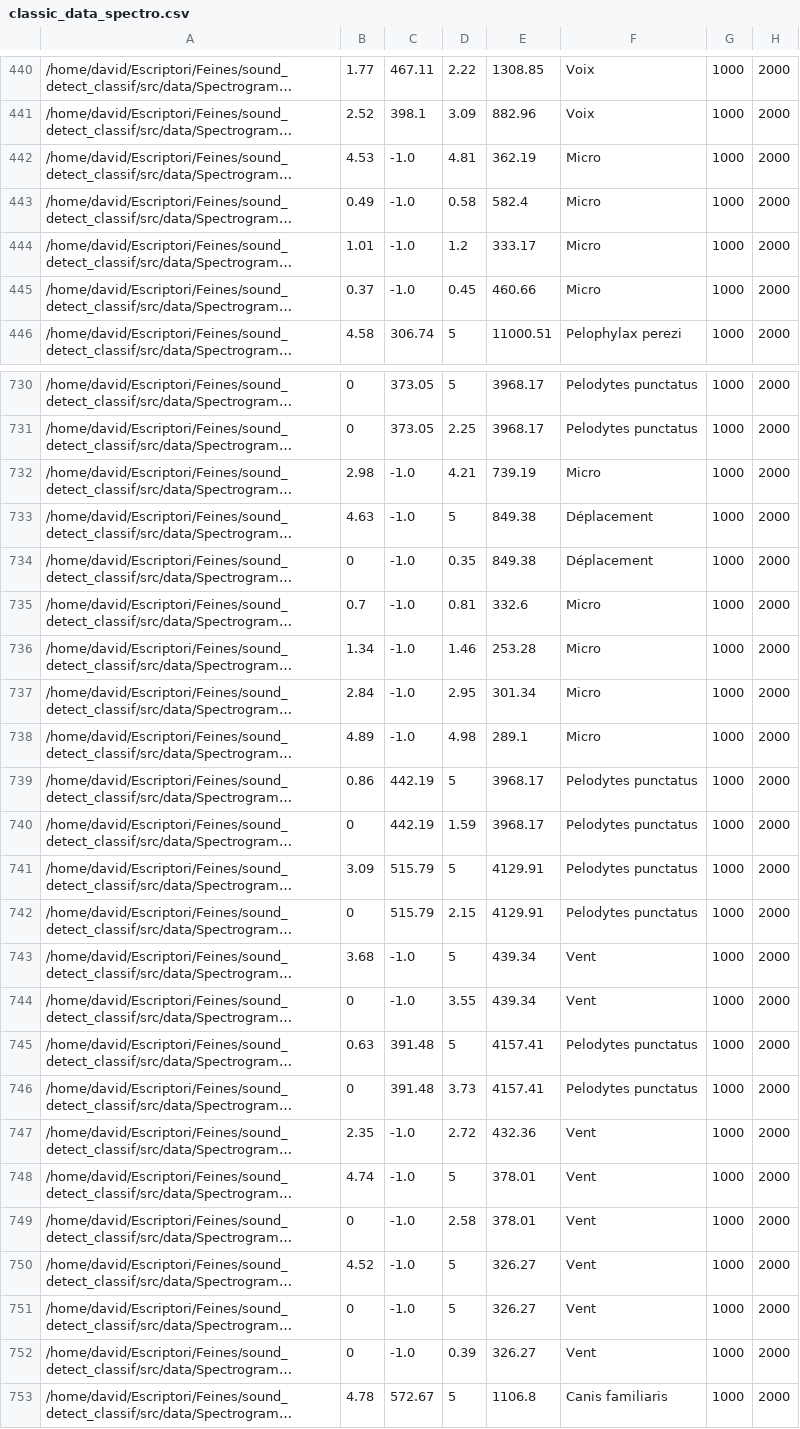
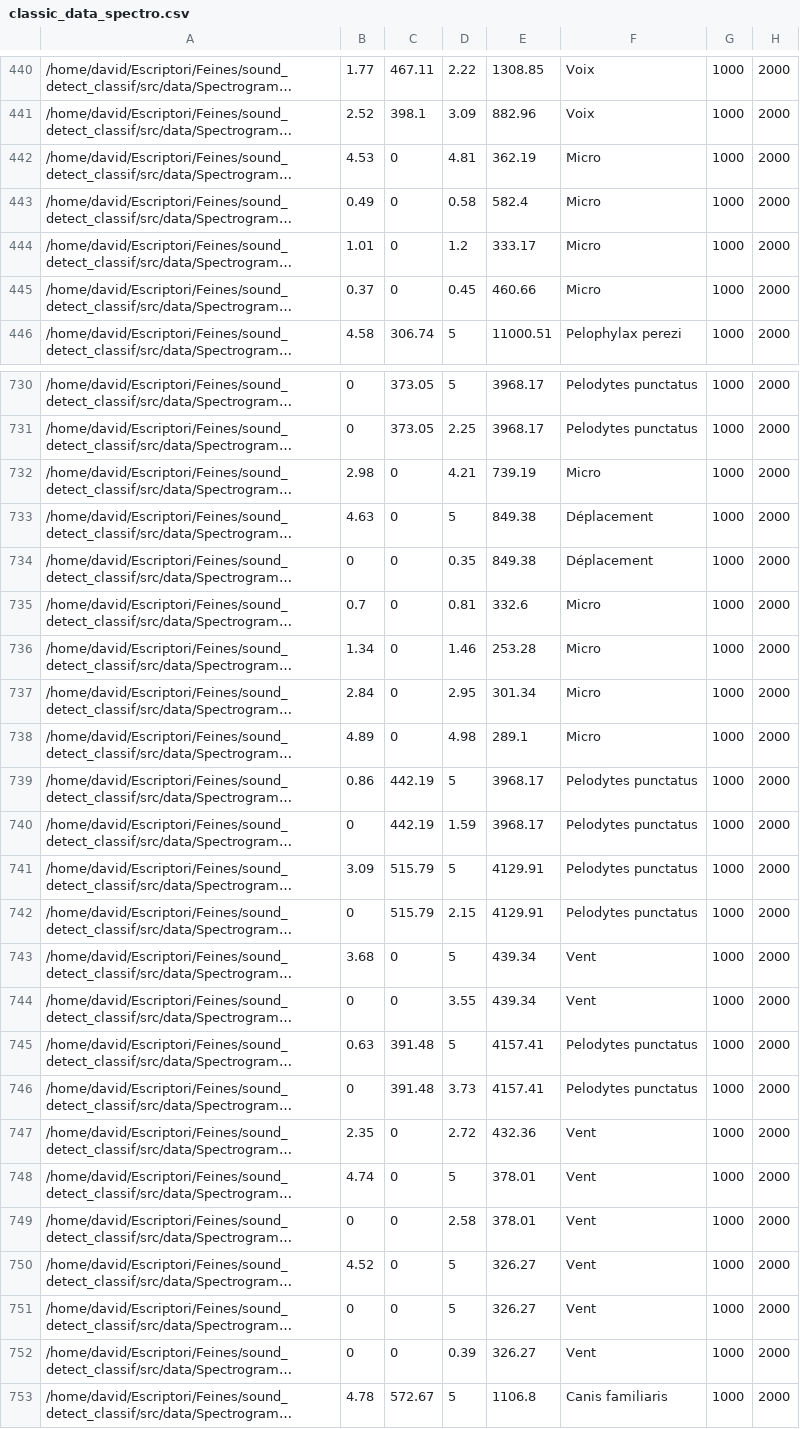
Before and after one commit to lucien92/sound_detect_classif, a CSV file: src/data/CSVs/classic_data_spectro.csv, drawn as a sheet; only a part is shown, gaps mark what is left out; long unchanged cells end in …; the diff covers the shown part only; the diff names each change by its address in the sheet, - before the commit and + after, or states it on an @@ line.

```diff
--- a/src/data/CSVs/classic_data_spectro.csv
+++ b/src/data/CSVs/classic_data_spectro.csv
-C442:C445: -1.0
+C442:C445: 0
-C732:C738: -1.0
+C732:C738: 0
-C743:C744: -1.0
+C743:C744: 0
-C747:C752: -1.0
+C747:C752: 0
```
Also changed, not shown: 173 edited cells elsewhere in this file, src/data/CSVs/classic_data.csv, 5 other files.
